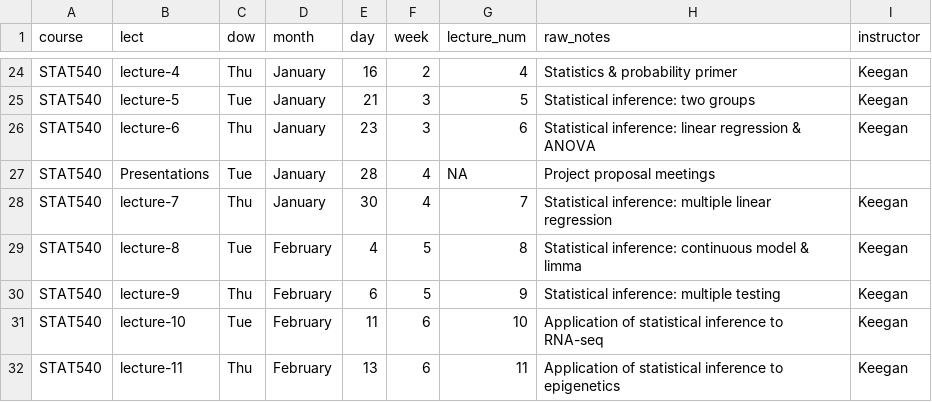
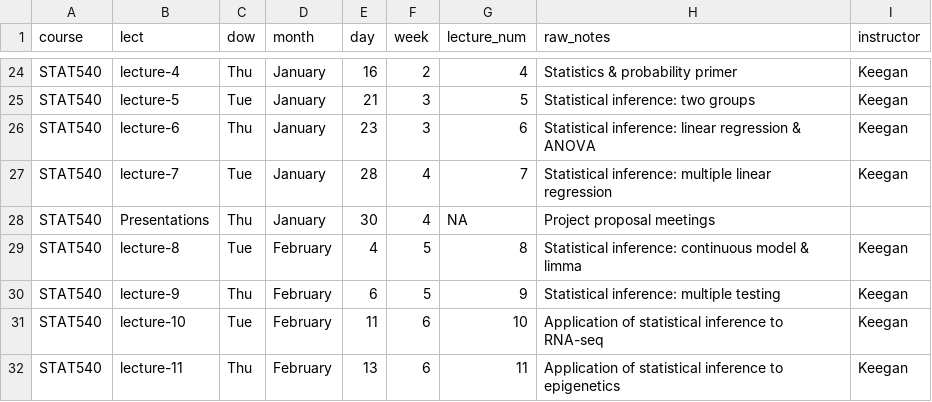
Before and after one commit to STAT540-UBC/stat540-ubc.github.io, a CSV file: course-admin/schedule.csv, drawn as a sheet; only a part is shown, gaps mark what is left out.

```diff
--- a/course-admin/schedule.csv
+++ b/course-admin/schedule.csv
@@ -26,4 +26,4 @@ STAT540,lecture-5,Tue,January,21,3,5,Statistical inference: two groups,Keegan
 STAT540,lecture-6,Thu,January,23,3,6,Statistical inference: linear regression & ANOVA,Keegan
-STAT540,Presentations,Tue,January,28,4,NA,Project proposal meetings,
-STAT540,lecture-7,Thu,January,30,4,7,Statistical inference: multiple linear regression,Keegan
+STAT540,lecture-7,Tue,January,28,4,7,Statistical inference: multiple linear regression,Keegan
+STAT540,Presentations,Thu,January,30,4,NA,Project proposal meetings,
 STAT540,lecture-8,Tue,February,4,5,8,Statistical inference: continuous model & limma,Keegan
```
Also changed, not shown: course-admin/assn.csv, 4 other files.
